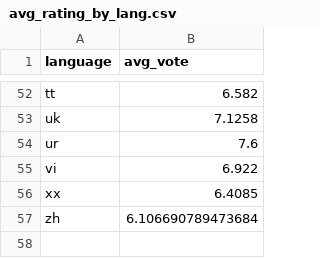
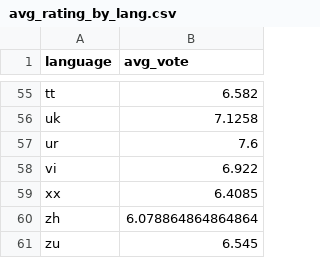
Before and after one commit to ranovoxo/movie-data-pipeline-cloud, a CSV file: src/tableau/hyper_exports/avg_rating_by_lang.csv, drawn as a sheet; only a part is shown, gaps mark what is left out; the diff covers the shown part only.

```diff
--- a/src/tableau/hyper_exports/avg_rating_by_lang.csv
+++ b/src/tableau/hyper_exports/avg_rating_by_lang.csv
@@ -56,2 +59,3 @@ vi,6.922
 xx,6.4085
-zh,6.106690789473684
+zh,6.078864864864864
+zu,6.545
```
Also changed, not shown: 3 added rows and 34 edited cells elsewhere in this file, src/tableau/hyper_exports/gold_top_movies.csv, src/tableau/hyper_exports/yearly_counts.csv, 6 other files.
